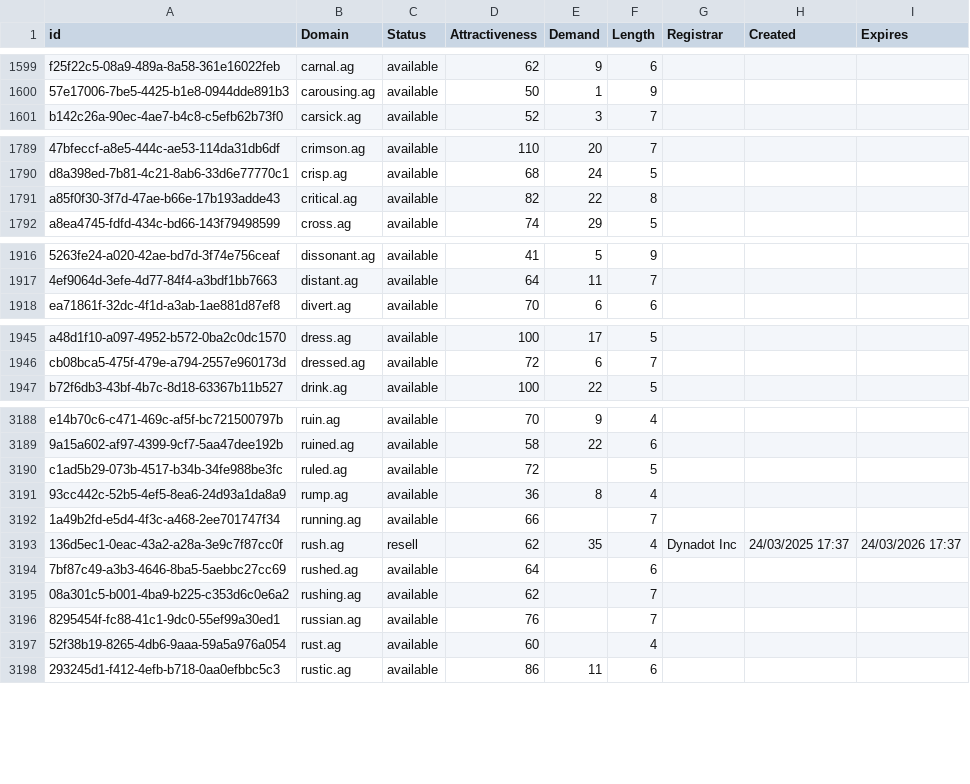
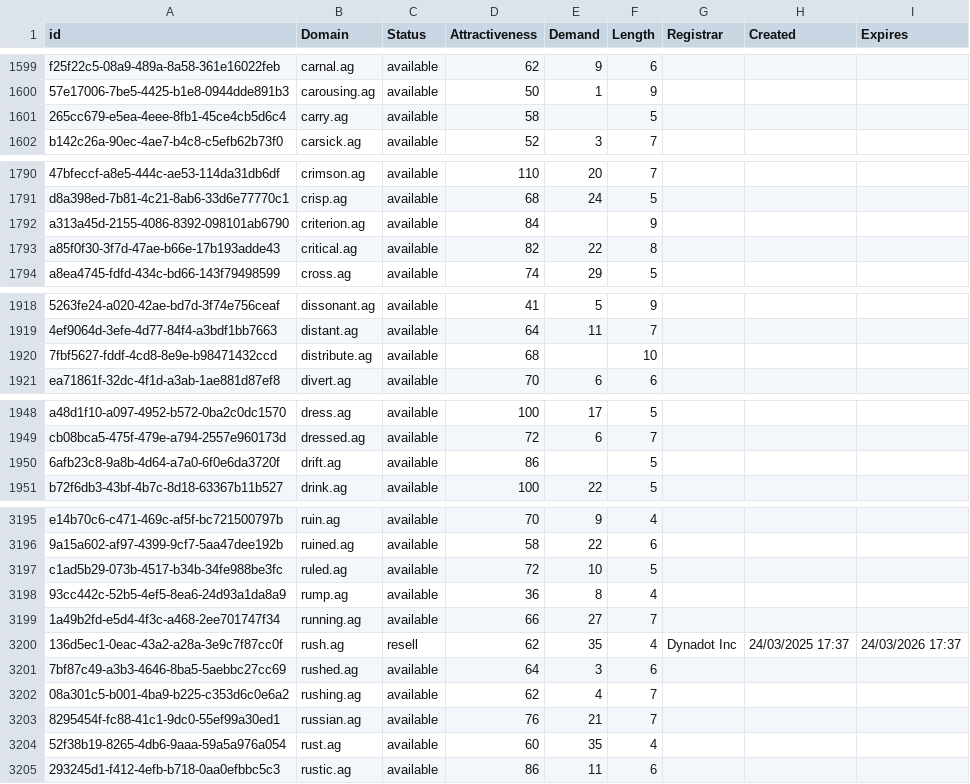
Before and after one commit to UniqueDomains/ag-oneword-domains, a CSV file: ag.csv, drawn as a sheet; only a part is shown, gaps mark what is left out; addresses are those after the commit; the diff covers the shown part only; the diff names each change by its address in the sheet, - before the commit and + after, or states it on an @@ line.

```diff
--- a/ag.csv
+++ b/ag.csv
+row 1601: 265cc679-e5ea-4eee-8fb1-45ce4cb5d6c4 | carry.ag | available | 58 |  | 5
+row 1792: a313a45d-2155-4086-8392-098101ab6790 | criterion.ag | available | 84 |  | 9
+row 1920: 7fbf5627-fddf-4cd8-8e9e-b98471432ccd | distribute.ag | available | 68 |  | 10
+row 1950: 6afb23c8-9a8b-4d64-a7a0-6f0e6da3720f | drift.ag | available | 86 |  | 5
-E3197 (Demand): (empty)
+E3197 (Demand): 10
-E3199 (Demand): (empty)
+E3199 (Demand): 27
-E3201 (Demand): (empty)
+E3201 (Demand): 3
-E3202 (Demand): (empty)
+E3202 (Demand): 4
-E3203 (Demand): (empty)
+E3203 (Demand): 21
-E3204 (Demand): (empty)
+E3204 (Demand): 35
```
Also changed, not shown: 14 added rows and 11 edited cells elsewhere in this file, 2 other files.
